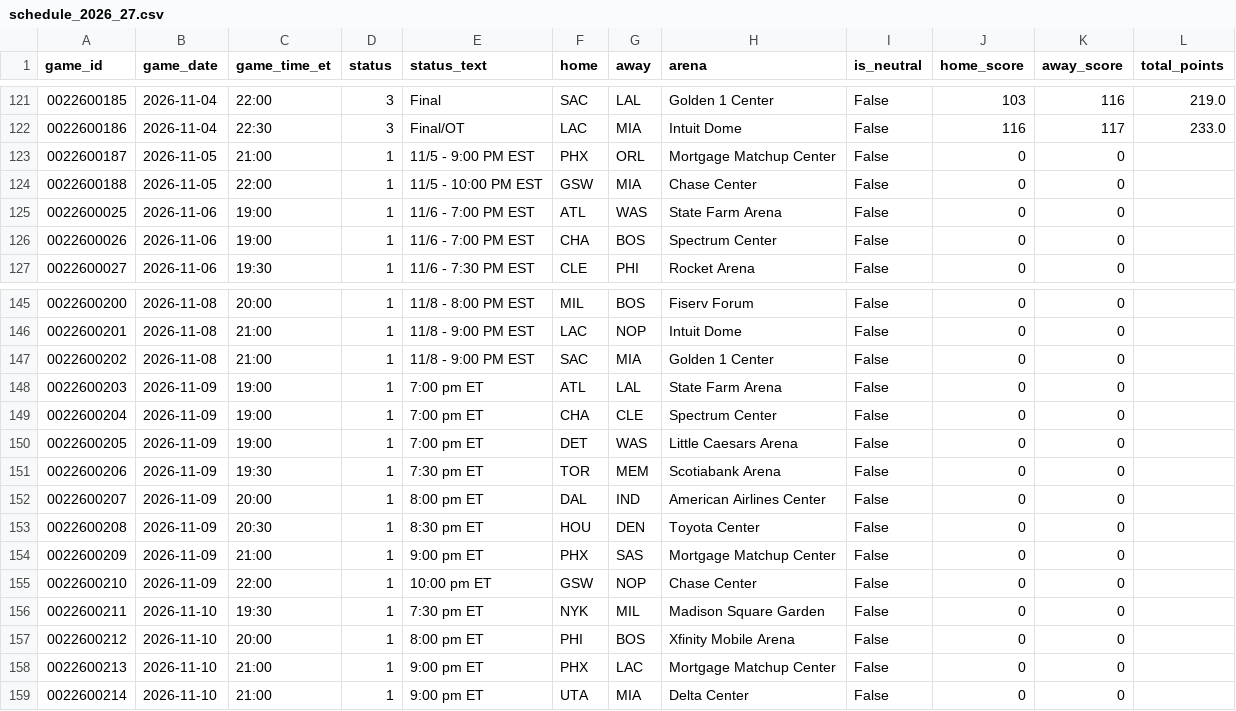
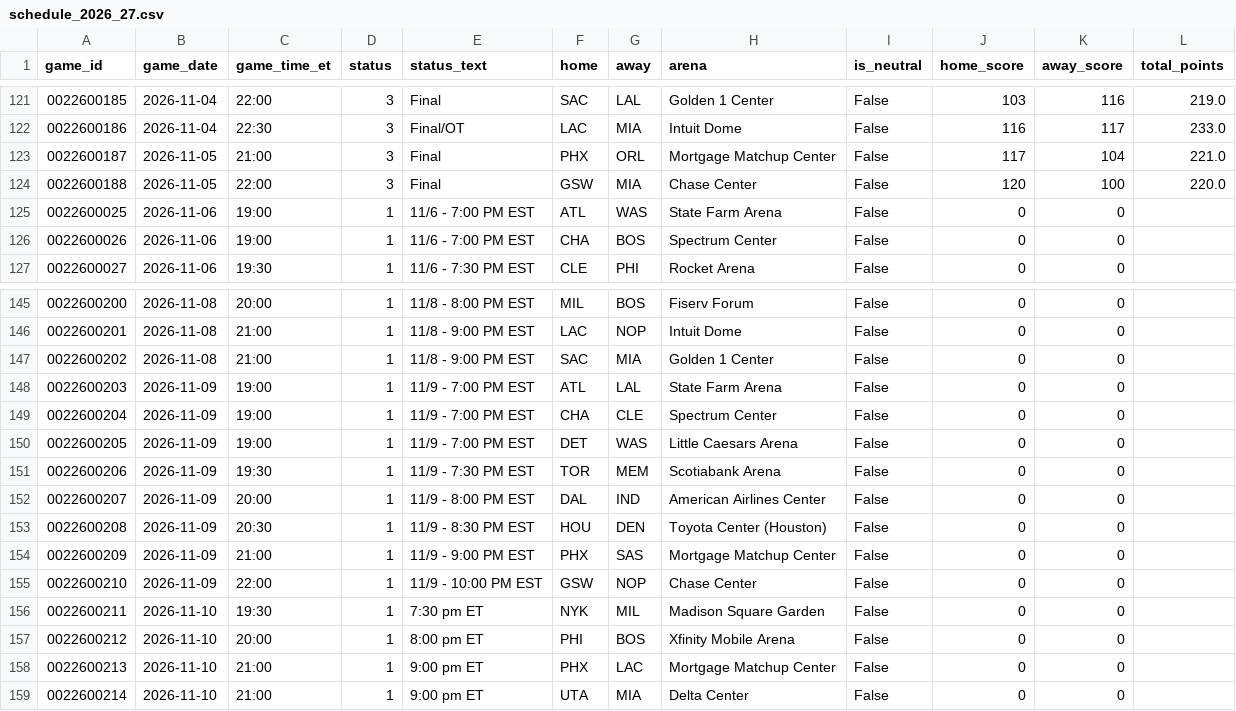
Before and after one commit to CARLMEDINAV/NBA-ML, a CSV file: artifacts/schedule_2026_27.csv, drawn as a sheet; only a part is shown, gaps mark what is left out.

```diff
--- a/artifacts/schedule_2026_27.csv
+++ b/artifacts/schedule_2026_27.csv
@@ -122,4 +122,4 @@ game_id,game_date,game_time_et,status,status_text,home,away,arena,is_neutral,hom
 0022600186,2026-11-04,22:30,3,Final/OT,LAC,MIA,Intuit Dome,False,116,117,233.0
-0022600187,2026-11-05,21:00,1,11/5 - 9:00 PM EST,PHX,ORL,Mortgage Matchup Center,False,0,0,
-0022600188,2026-11-05,22:00,1,11/5 - 10:00 PM EST,GSW,MIA,Chase Center,False,0,0,
+0022600187,2026-11-05,21:00,3,Final,PHX,ORL,Mortgage Matchup Center,False,117,104,221.0
+0022600188,2026-11-05,22:00,3,Final,GSW,MIA,Chase Center,False,120,100,220.0
 0022600025,2026-11-06,19:00,1,11/6 - 7:00 PM EST,ATL,WAS,State Farm Arena,False,0,0,
@@ -147,10 +147,10 @@ game_id,game_date,game_time_et,status,status_text,home,away,arena,is_neutral,hom
 0022600202,2026-11-08,21:00,1,11/8 - 9:00 PM EST,SAC,MIA,Golden 1 Center,False,0,0,
-0022600203,2026-11-09,19:00,1,7:00 pm ET,ATL,LAL,State Farm Arena,False,0,0,
-0022600204,2026-11-09,19:00,1,7:00 pm ET,CHA,CLE,Spectrum Center,False,0,0,
-0022600205,2026-11-09,19:00,1,7:00 pm ET,DET,WAS,Little Caesars Arena,False,0,0,
-0022600206,2026-11-09,19:30,1,7:30 pm ET,TOR,MEM,Scotiabank Arena,False,0,0,
-0022600207,2026-11-09,20:00,1,8:00 pm ET,DAL,IND,American Airlines Center,False,0,0,
-0022600208,2026-11-09,20:30,1,8:30 pm ET,HOU,DEN,Toyota Center,False,0,0,
-0022600209,2026-11-09,21:00,1,9:00 pm ET,PHX,SAS,Mortgage Matchup Center,False,0,0,
-0022600210,2026-11-09,22:00,1,10:00 pm ET,GSW,NOP,Chase Center,False,0,0,
+0022600203,2026-11-09,19:00,1,11/9 - 7:00 PM EST,ATL,LAL,State Farm Arena,False,0,0,
+0022600204,2026-11-09,19:00,1,11/9 - 7:00 PM EST,CHA,CLE,Spectrum Center,False,0,0,
+0022600205,2026-11-09,19:00,1,11/9 - 7:00 PM EST,DET,WAS,Little Caesars Arena,False,0,0,
+0022600206,2026-11-09,19:30,1,11/9 - 7:30 PM EST,TOR,MEM,Scotiabank Arena,False,0,0,
+0022600207,2026-11-09,20:00,1,11/9 - 8:00 PM EST,DAL,IND,American Airlines Center,False,0,0,
+0022600208,2026-11-09,20:30,1,11/9 - 8:30 PM EST,HOU,DEN,Toyota Center (Houston),False,0,0,
+0022600209,2026-11-09,21:00,1,11/9 - 9:00 PM EST,PHX,SAS,Mortgage Matchup Center,False,0,0,
+0022600210,2026-11-09,22:00,1,11/9 - 10:00 PM EST,GSW,NOP,Chase Center,False,0,0,
 0022600211,2026-11-10,19:30,1,7:30 pm ET,NYK,MIL,Madison Square Garden,False,0,0,
```
Also changed, not shown: artifacts/team_games_recent.csv, artifacts/team_state.csv.
